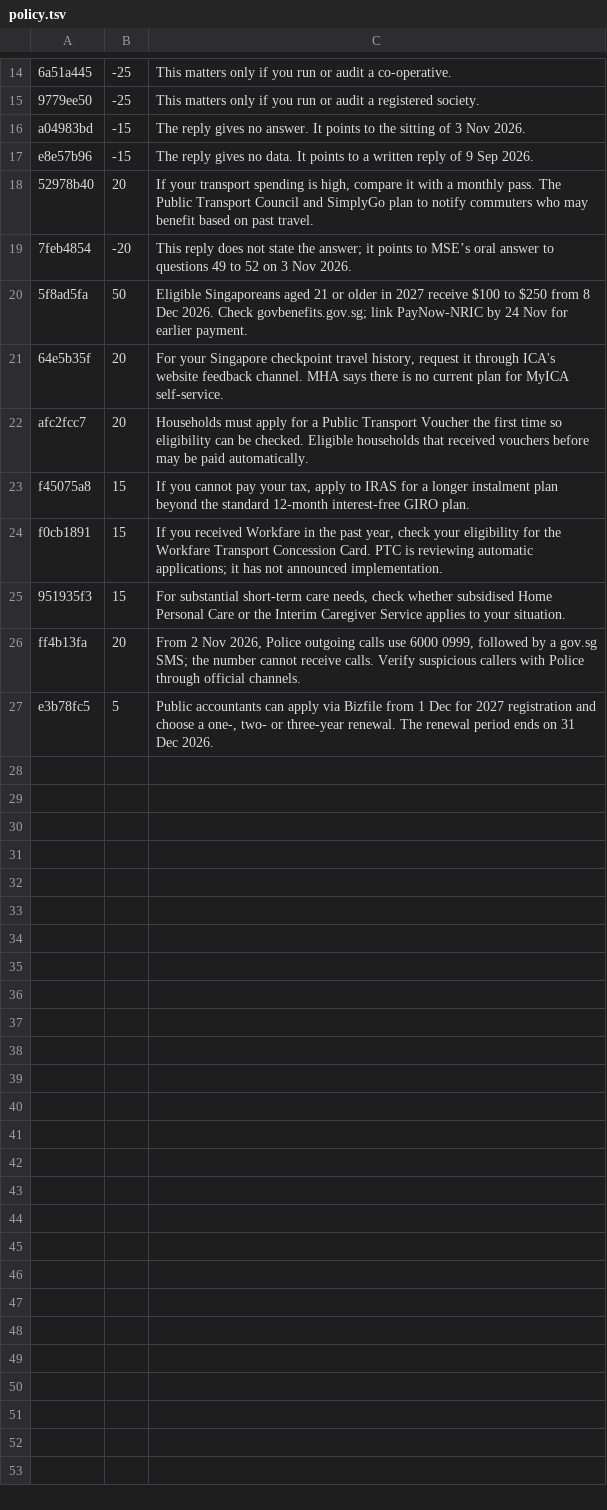
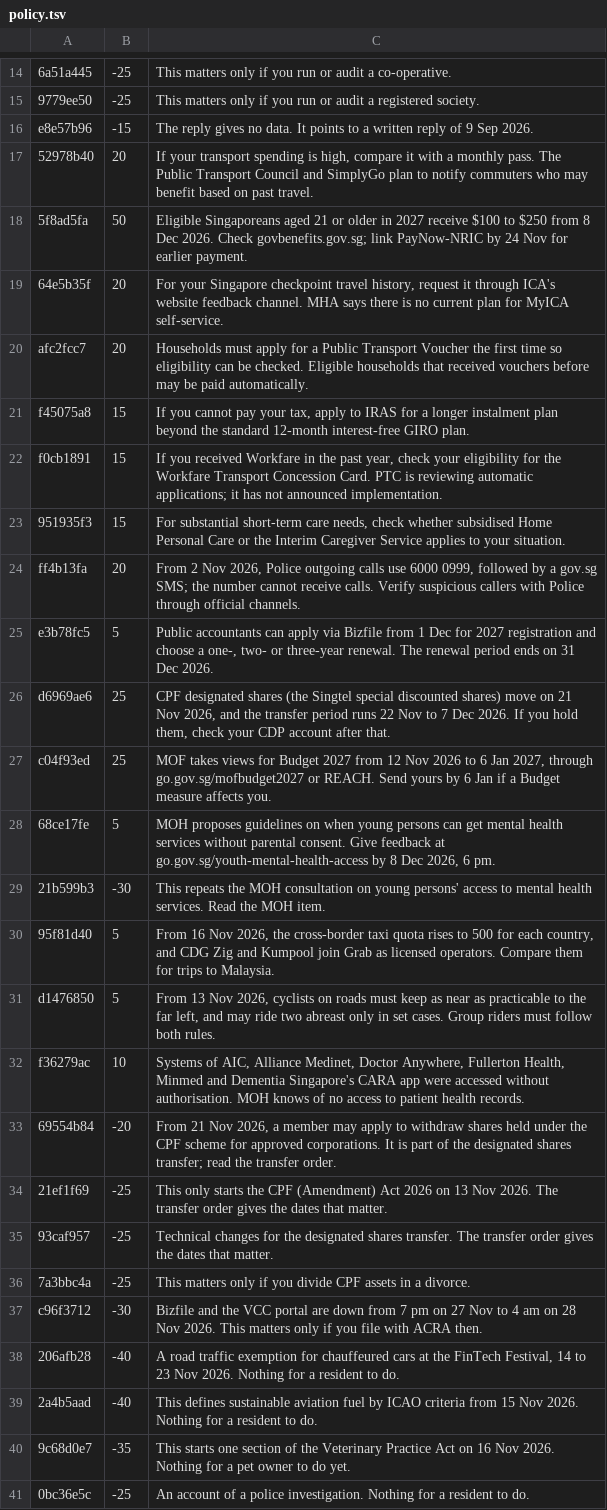
Before and after one commit to yujieteo/site, a TSV file: notes/policy.tsv, drawn as a sheet; only a part is shown, gaps mark what is left out; removed rows and columns are numbered as before the commit, all else as after; the diff names each change by its address in the sheet, - before the commit and + after, or states it on an @@ line.

```diff
--- a/notes/policy.tsv
+++ b/notes/policy.tsv
-row 16: a04983bd | -15 | The reply gives no answer. It points to the sitting of 3 Nov 2026.
-row 19: 7feb4854 | -20 | This reply does not state the answer; it points to MSE’s oral answer to questions 49 to 52 on 3 Nov 2026.
+row 26: d6969ae6 | 25 | CPF designated shares (the Singtel special discounted shares) move on 21 Nov 2026, and the transfer period runs 22 Nov to 7 Dec 2026. If you hold them, check your CDP account after that.
+row 27: c04f93ed | 25 | MOF takes views for Budget 2027 from 12 Nov 2026 to 6 Jan 2027, through go.gov.sg/mofbudget2027 or REACH. Send yours by 6 Jan if a Budget measure affects you.
+row 28: 68ce17fe | 5 | MOH proposes guidelines on when young persons can get mental health services without parental consent. Give feedback at go.gov.sg/youth-mental-health-access by 8 Dec 2026, 6 pm.
+row 29: 21b599b3 | -30 | This repeats the MOH consultation on young persons' access to mental health services. Read the MOH item.
+row 30: 95f81d40 | 5 | From 16 Nov 2026, the cross-border taxi quota rises to 500 for each country, and CDG Zig and Kumpool join Grab as licensed operators. Compare them for trips to Malaysia.
+row 31: d1476850 | 5 | From 13 Nov 2026, cyclists on roads must keep as near as practicable to the far left, and may ride two abreast only in set cases. Group riders must follow both rules.
+row 32: f36279ac | 10 | Systems of AIC, Alliance Medinet, Doctor Anywhere, Fullerton Health, Minmed and Dementia Singapore's CARA app were accessed without authorisation. MOH knows of no access to patient health records.
+row 33: 69554b84 | -20 | From 21 Nov 2026, a member may apply to withdraw shares held under the CPF scheme for approved corporations. It is part of the designated shares transfer; read the transfer order.
+row 34: 21ef1f69 | -25 | This only starts the CPF (Amendment) Act 2026 on 13 Nov 2026. The transfer order gives the dates that matter.
+row 35: 93caf957 | -25 | Technical changes for the designated shares transfer. The transfer order gives the dates that matter.
+row 36: 7a3bbc4a | -25 | This matters only if you divide CPF assets in a divorce.
+row 37: c96f3712 | -30 | Bizfile and the VCC portal are down from 7 pm on 27 Nov to 4 am on 28 Nov 2026. This matters only if you file with ACRA then.
+row 38: 206afb28 | -40 | A road traffic exemption for chauffeured cars at the FinTech Festival, 14 to 23 Nov 2026. Nothing for a resident to do.
+row 39: 2a4b5aad | -40 | This defines sustainable aviation fuel by ICAO criteria from 15 Nov 2026. Nothing for a resident to do.
+row 40: 9c68d0e7 | -35 | This starts one section of the Veterinary Practice Act on 16 Nov 2026. Nothing for a pet owner to do yet.
+row 41: 0bc36e5c | -25 | An account of a police investigation. Nothing for a resident to do.
```
